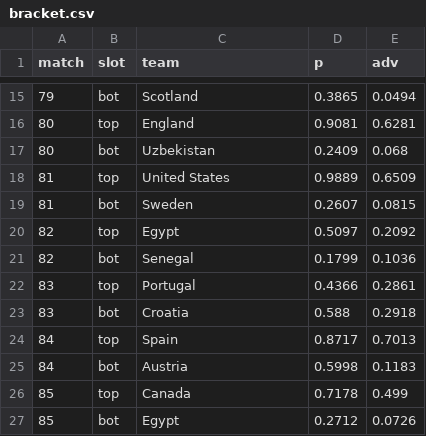
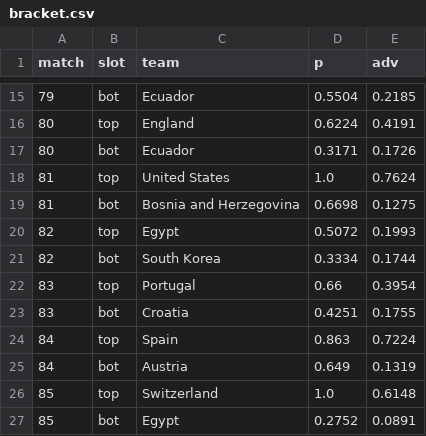
Before and after one commit to Mowy2001/wc26, a CSV file: outputs/bracket.csv, drawn as a sheet; only a part is shown, gaps mark what is left out; the diff covers the shown part only.

```diff
--- a/outputs/bracket.csv
+++ b/outputs/bracket.csv
@@ -15,13 +15,13 @@ match,slot,team,p,adv
-79,bot,Scotland,0.3865,0.0494
-80,top,England,0.9081,0.6281
-80,bot,Uzbekistan,0.2409,0.068
-81,top,United States,0.9889,0.6509
-81,bot,Sweden,0.2607,0.0815
-82,top,Egypt,0.5097,0.2092
-82,bot,Senegal,0.1799,0.1036
-83,top,Portugal,0.4366,0.2861
-83,bot,Croatia,0.588,0.2918
-84,top,Spain,0.8717,0.7013
-84,bot,Austria,0.5998,0.1183
-85,top,Canada,0.7178,0.499
-85,bot,Egypt,0.2712,0.0726
+79,bot,Ecuador,0.5504,0.2185
+80,top,England,0.6224,0.4191
+80,bot,Ecuador,0.3171,0.1726
+81,top,United States,1.0,0.7624
+81,bot,Bosnia and Herzegovina,0.6698,0.1275
+82,top,Egypt,0.5072,0.1993
+82,bot,South Korea,0.3334,0.1744
+83,top,Portugal,0.66,0.3954
+83,bot,Croatia,0.4251,0.1755
+84,top,Spain,0.863,0.7224
+84,bot,Austria,0.649,0.1319
+85,top,Switzerland,1.0,0.6148
+85,bot,Egypt,0.2752,0.0891
```
Also changed, not shown: 106 edited cells elsewhere in this file, outputs/distinct_scorers.csv, outputs/golden_boot.csv, 14 other files.
